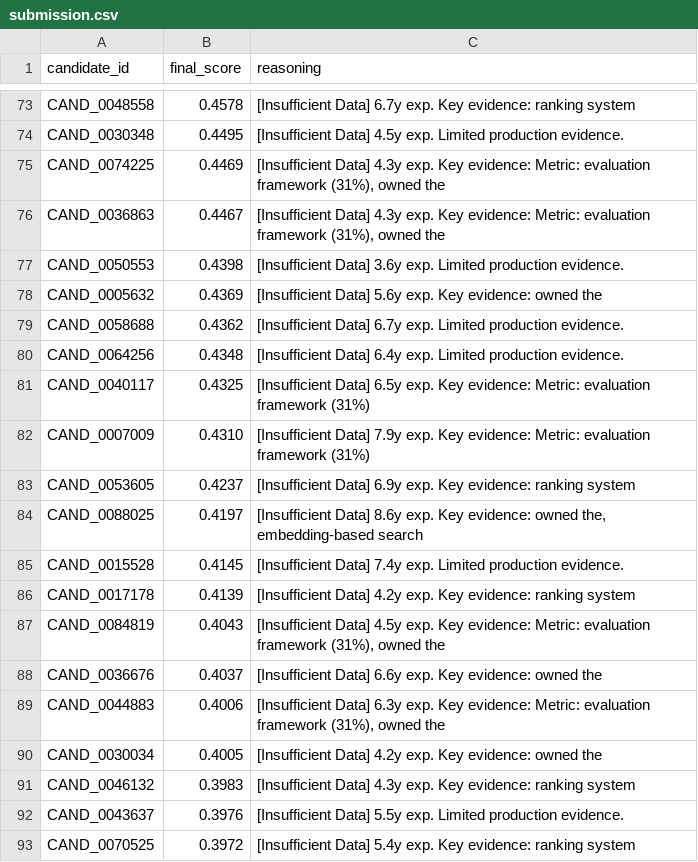
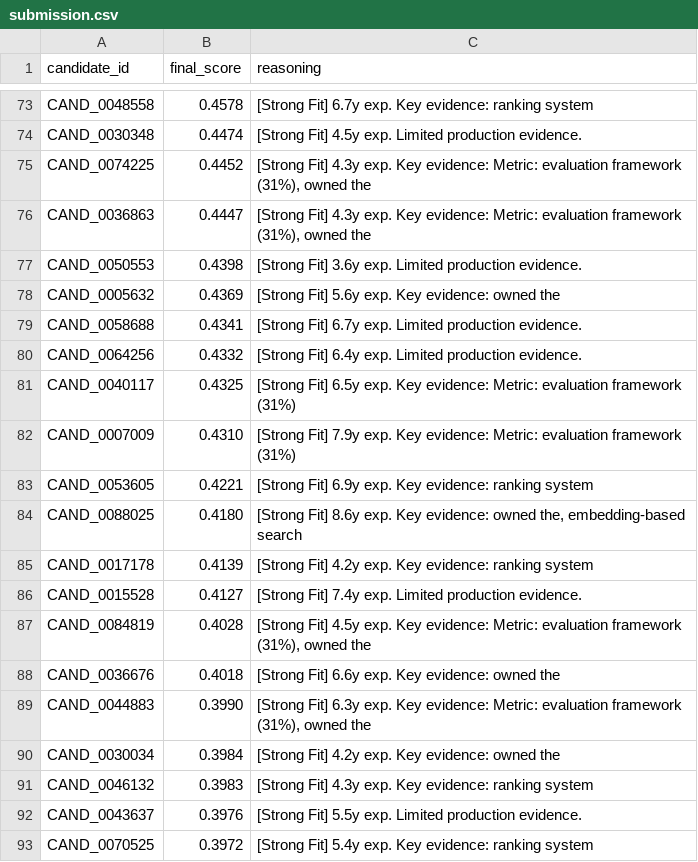
Before and after one commit to tamajit-ghosh-13/AI-Agents, a CSV file: submission.csv, drawn as a sheet; only a part is shown, gaps mark what is left out; removed rows and columns are numbered as before the commit, all else as after; the diff covers the shown part only; the diff names each change by its address in the sheet, - before the commit and + after, or states it on an @@ line.

Commit message:
feat: Implement disqualification engine and related modules
- Added DisqualifierEngine to evaluate candidates against disqualification rules (DQ1-DQ7).
- Introduced BehavioralEvaluator to assess candidate availability based on recruiter signals.
- Created EvidenceExtractor for mining production-grade evidence from candidate descriptions.
- Developed CompanyMatcher to normalize company names and map them to tiers.
- Implemented SkillMatcher for professional skill matching with proficiency and duration weights.
- Added TitleSieve for initial candidate categorization based on job titles.
- Created TrajectoryEvaluator to analyze candidate employment history for stability and growth.
- Introduced SemanticScorer for scoring candidates based on semantic similarity to job descriptions.

```diff
--- a/submission.csv
+++ b/submission.csv
-C73 (reasoning): [Insufficient Data] 6.7y exp.…
+C73 (reasoning): [Strong Fit] 6.7y exp.…
-B74 (final_score): 0.4495
+B74 (final_score): 0.4474
-C74 (reasoning): [Insufficient Data] 4.5y exp.…
+C74 (reasoning): [Strong Fit] 4.5y exp.…
-B75 (final_score): 0.4469
+B75 (final_score): 0.4452
-C75:C76 (reasoning): [Insufficient Data] 4.3y exp.…
+C75:C76 (reasoning): [Strong Fit] 4.3y exp.…
-B76 (final_score): 0.4467
+B76 (final_score): 0.4447
-C77 (reasoning): [Insufficient Data] 3.6y exp.…
+C77 (reasoning): [Strong Fit] 3.6y exp.…
-C78 (reasoning): [Insufficient Data] 5.6y exp.…
+C78 (reasoning): [Strong Fit] 5.6y exp.…
-B79 (final_score): 0.4362
+B79 (final_score): 0.4341
-C79 (reasoning): [Insufficient Data] 6.7y exp.…
+C79 (reasoning): [Strong Fit] 6.7y exp.…
-B80 (final_score): 0.4348
+B80 (final_score): 0.4332
-C80 (reasoning): [Insufficient Data] 6.4y exp.…
+C80 (reasoning): [Strong Fit] 6.4y exp.…
-C81 (reasoning): [Insufficient Data] 6.5y exp.…
+C81 (reasoning): [Strong Fit] 6.5y exp.…
-C82 (reasoning): [Insufficient Data] 7.9y exp.…
+C82 (reasoning): [Strong Fit] 7.9y exp.…
-B83 (final_score): 0.4237
+B83 (final_score): 0.4221
-C83 (reasoning): [Insufficient Data] 6.9y exp.…
+C83 (reasoning): [Strong Fit] 6.9y exp.…
-B84 (final_score): 0.4197
+B84 (final_score): 0.4180
-C84 (reasoning): [Insufficient Data] 8.6y exp.…
+C84 (reasoning): [Strong Fit] 8.6y exp.…
-row 85: CAND_0015528 | 0.4145 | [Insufficient Data] 7.4y exp. Limited production evidence.
-C85 (reasoning): [Insufficient Data] 4.2y exp.…
+C85 (reasoning): [Strong Fit] 4.2y exp.…
+row 86: CAND_0015528 | 0.4127 | [Strong Fit] 7.4y exp. Limited production evidence.
-B87 (final_score): 0.4043
+B87 (final_score): 0.4028
-C87 (reasoning): [Insufficient Data] 4.5y exp.…
+C87 (reasoning): [Strong Fit] 4.5y exp.…
-B88 (final_score): 0.4037
+B88 (final_score): 0.4018
-C88 (reasoning): [Insufficient Data] 6.6y exp.…
+C88 (reasoning): [Strong Fit] 6.6y exp.…
-B89 (final_score): 0.4006
+B89 (final_score): 0.3990
-C89 (reasoning): [Insufficient Data] 6.3y exp.…
+C89 (reasoning): [Strong Fit] 6.3y exp.…
-B90 (final_score): 0.4005
+B90 (final_score): 0.3984
-C90 (reasoning): [Insufficient Data] 4.2y exp.…
+C90 (reasoning): [Strong Fit] 4.2y exp.…
-C91 (reasoning): [Insufficient Data] 4.3y exp.…
+C91 (reasoning): [Strong Fit] 4.3y exp.…
-C92 (reasoning): [Insufficient Data] 5.5y exp.…
+C92 (reasoning): [Strong Fit] 5.5y exp.…
-C93 (reasoning): [Insufficient Data] 5.4y exp.…
+C93 (reasoning): [Strong Fit] 5.4y exp.…
```
Also changed, not shown: 6 added rows, 6 removed rows and 127 edited cells elsewhere in this file, 16 other files.
